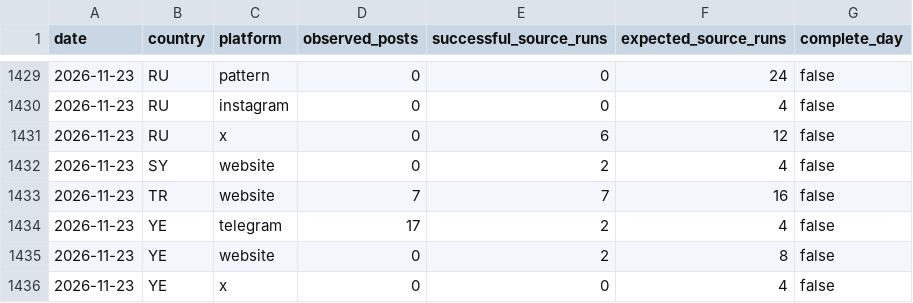
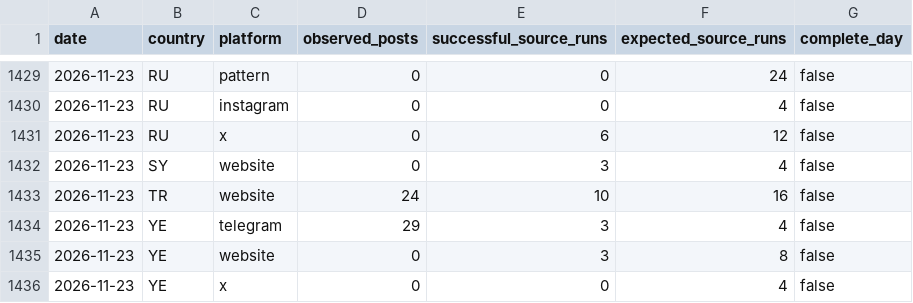
Before and after one commit to mowlsint/mard-hybrid-telemetry, a CSV file: public/downloads/influence_activity_daily.csv, drawn as a sheet; only a part is shown, gaps mark what is left out; the diff covers the shown part only.

```diff
--- a/public/downloads/influence_activity_daily.csv
+++ b/public/downloads/influence_activity_daily.csv
@@ -1431,6 +1431,6 @@ date,country,platform,observed_posts,successful_source_runs,expected_source_runs
 2026-11-23,RU,x,0,6,12,false
-2026-11-23,SY,website,0,2,4,false
-2026-11-23,TR,website,7,7,16,false
-2026-11-23,YE,telegram,17,2,4,false
-2026-11-23,YE,website,0,2,8,false
+2026-11-23,SY,website,0,3,4,false
+2026-11-23,TR,website,24,10,16,false
+2026-11-23,YE,telegram,29,3,4,false
+2026-11-23,YE,website,0,3,8,false
 2026-11-23,YE,x,0,0,4,false
```
Also changed, not shown: 20 edited cells elsewhere in this file, 21 other files.
